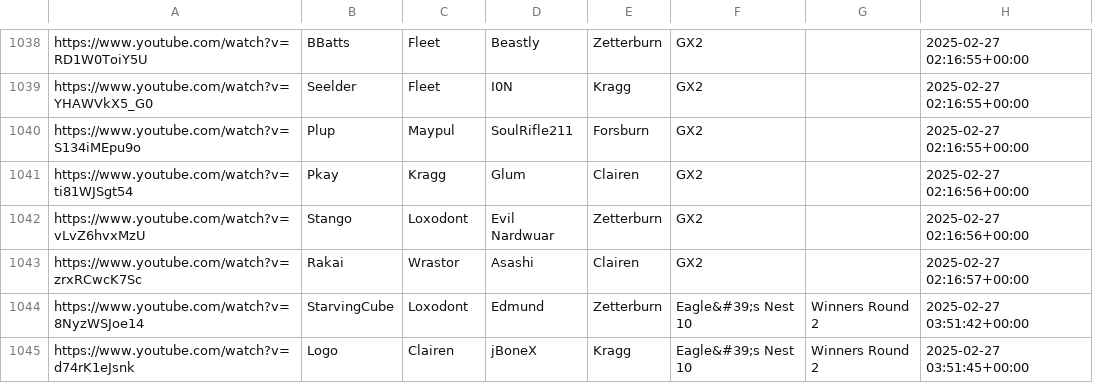
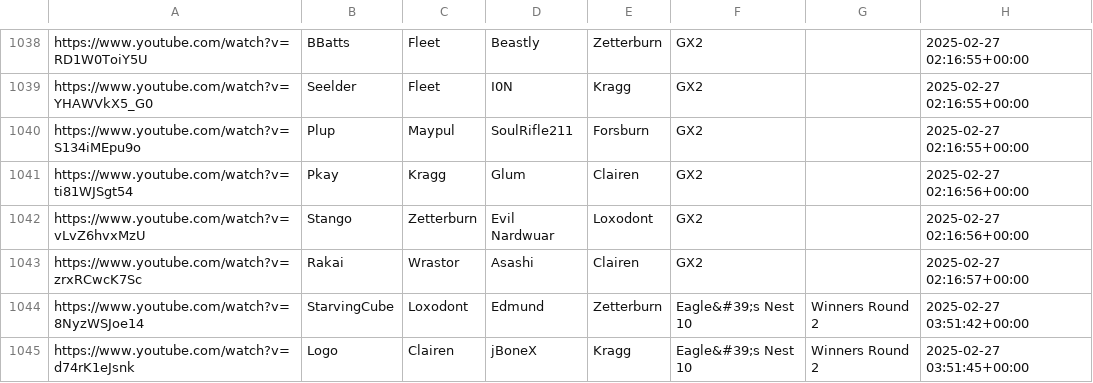
Before and after one commit to jabarid445/vods2, a CSV file: data/vods.csv, drawn as a sheet; only a part is shown, gaps mark what is left out.

Commit message:
Fix a swapped character order in VODs.

```diff
--- a/data/vods.csv
+++ b/data/vods.csv
@@ -1041,3 +1041,3 @@ https://www.youtube.com/watch?v=S134iMEpu9o,Plup,Maypul,SoulRifle211,Forsburn,GX
 https://www.youtube.com/watch?v=ti81WJSgt54,Pkay,Kragg,Glum,Clairen,GX2,,2025-02-27 02:16:56+00:00
-https://www.youtube.com/watch?v=vLvZ6hvxMzU,Stango,Loxodont,Evil Nardwuar,Zetterburn,GX2,,2025-02-27 02:16:56+00:00
+https://www.youtube.com/watch?v=vLvZ6hvxMzU,Stango,Zetterburn,Evil Nardwuar,Loxodont,GX2,,2025-02-27 02:16:56+00:00
 https://www.youtube.com/watch?v=zrxRCwcK7Sc,Rakai,Wrastor,Asashi,Clairen,GX2,,2025-02-27 02:16:57+00:00
```
